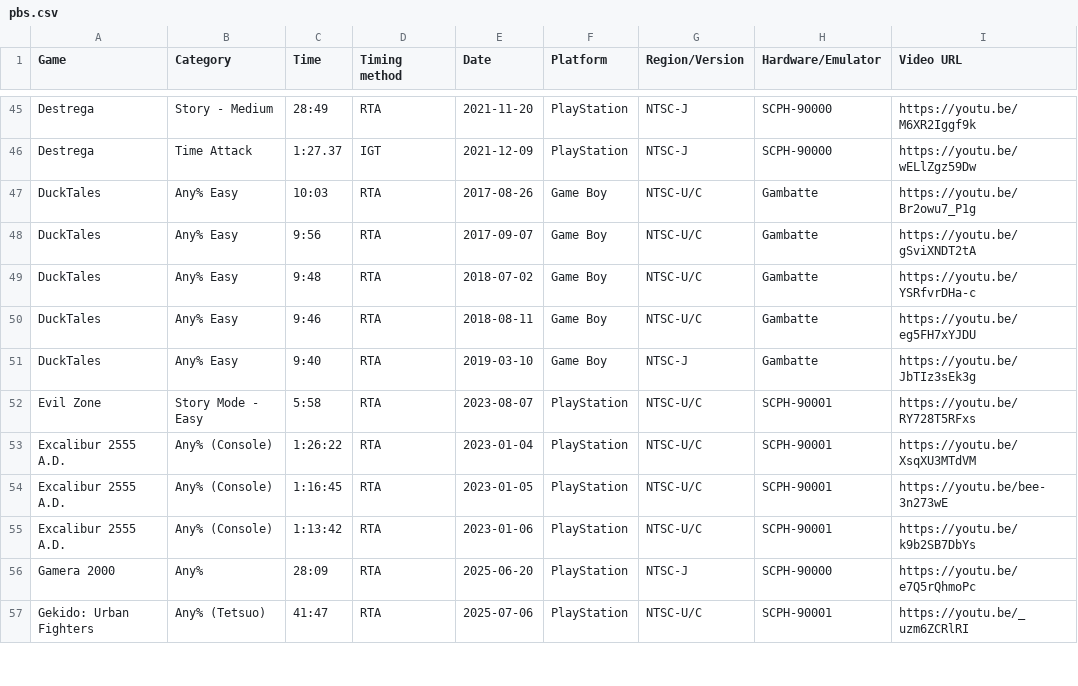
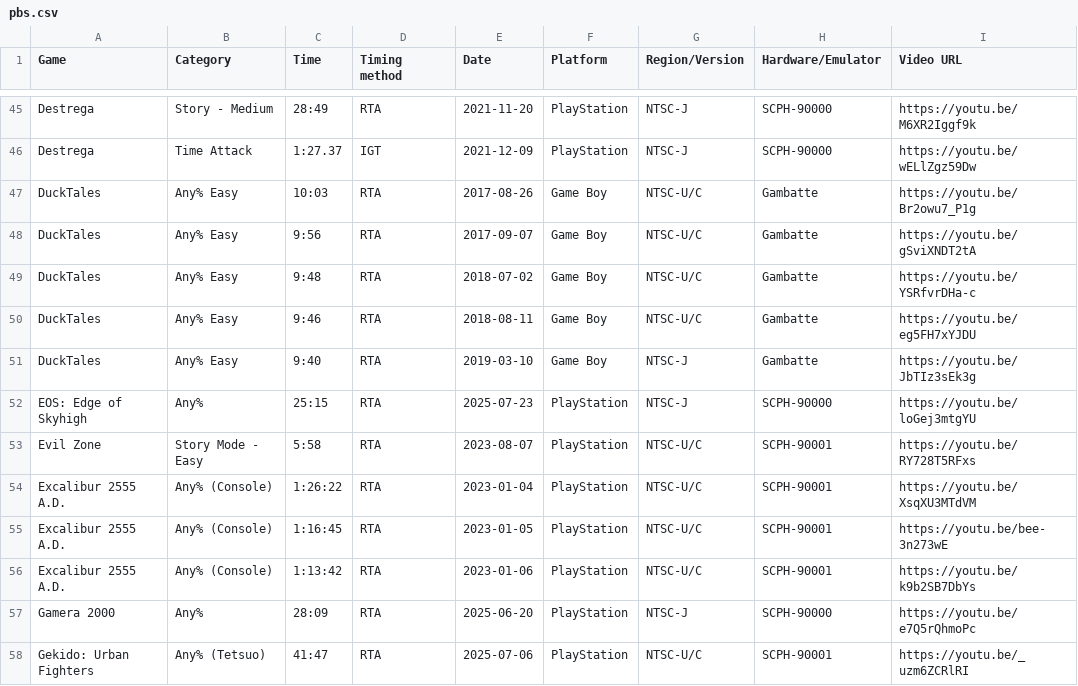
Before and after one commit to AmenAnthem/speedrun-pbs, a CSV file: pbs.csv, drawn as a sheet; only a part is shown, gaps mark what is left out; the diff names each change by its address in the sheet, - before the commit and + after, or states it on an @@ line.

Commit message:
feat: updated PBs

```diff
--- a/pbs.csv
+++ b/pbs.csv
+row 52: EOS: Edge of Skyhigh | Any% | 25:15 | RTA | 2025-07-23 | PlayStation | NTSC-J | SCPH-90000 | https://youtu.be/loGej3mtgYU
```
